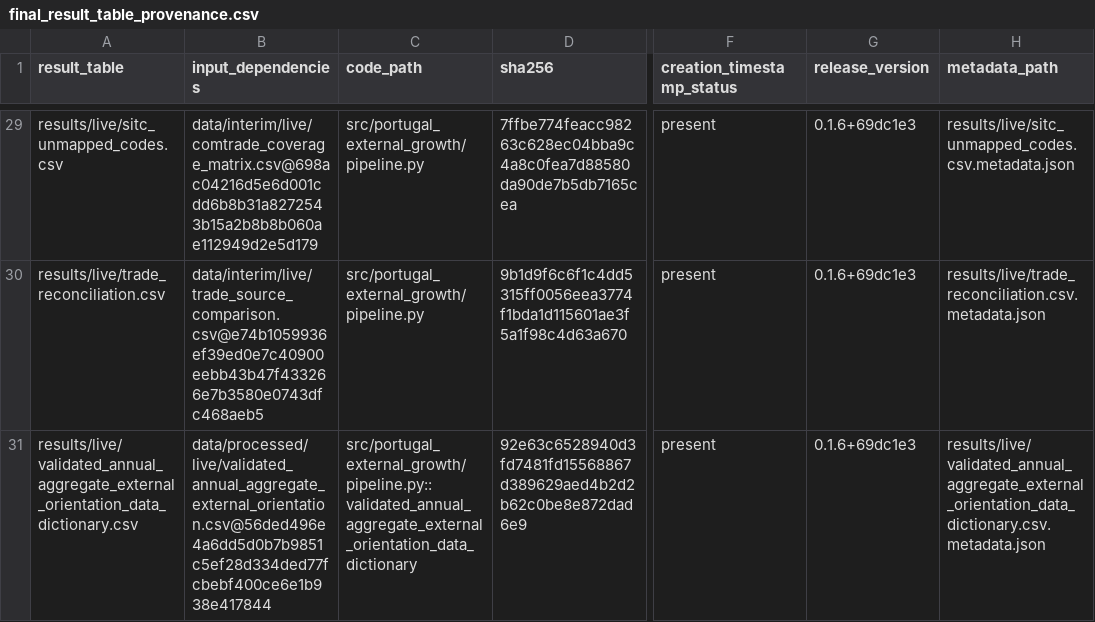
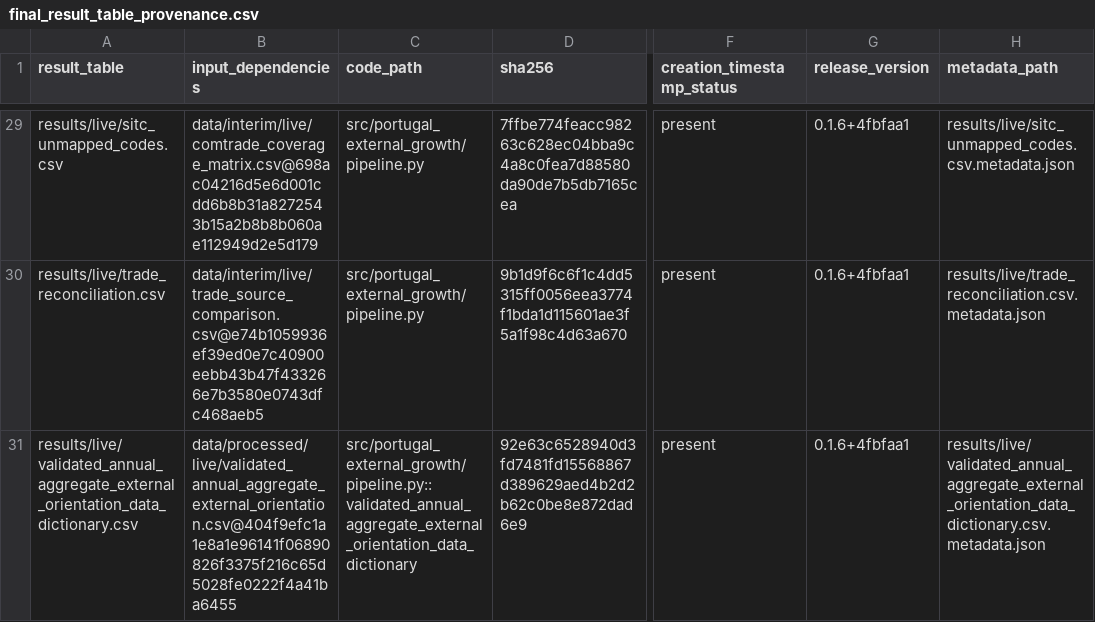
Before and after one commit to DiogoRibeiro7/portugal-external-growth-1960-1973, a CSV file: results/releases/current/final_result_table_provenance.csv, drawn as a sheet; only a part is shown, gaps mark what is left out; the diff covers the shown part only; the diff names each change by its address in the sheet, - before the commit and + after, or states it on an @@ line.

```diff
--- a/results/releases/current/final_result_table_provenance.csv
+++ b/results/releases/current/final_result_table_provenance.csv
-G29:G31 (release_version): 0.1.6+69dc1e3
+G29:G31 (release_version): 0.1.6+4fbfaa1
-B31 (input_dependencies): data/processed/live/validated_annual_aggregate_external_orientation.csv@56ded496e4a6dd5d0b7b9851c5ef28d334ded77fcbebf400ce6e1b938e417844
+B31 (input_dependencies): data/processed/live/validated_annual_aggregate_external_orientation.csv@404f9efc1a1e8a1e96141f06890826f3375f216c65d5028fe0222f4a41ba6455
```
Also changed, not shown: 42 edited cells elsewhere in this file, results/manifests/current_manifest.csv, results/releases/current/freeze_blocking_reasons.csv, 10 other files.
